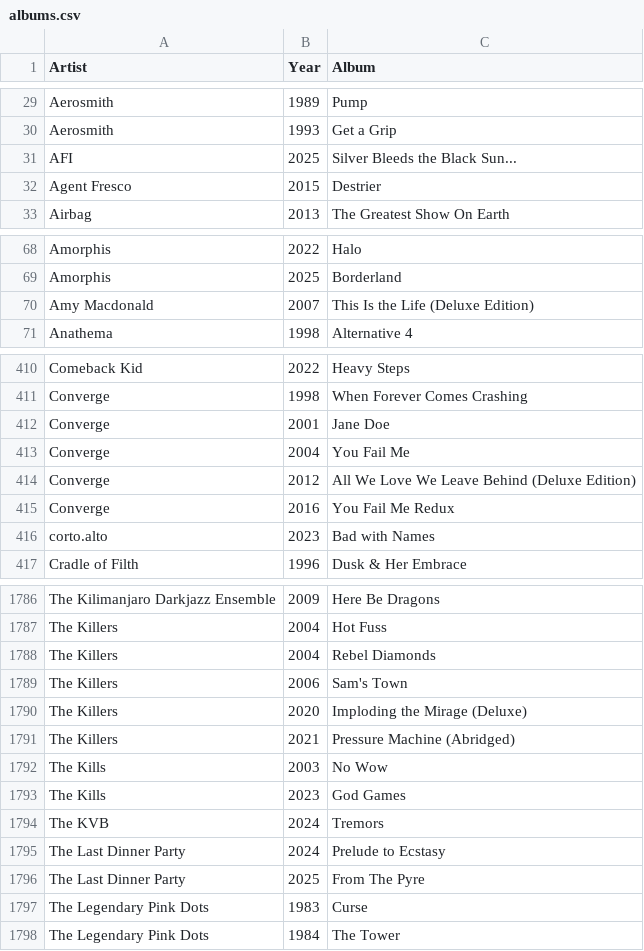
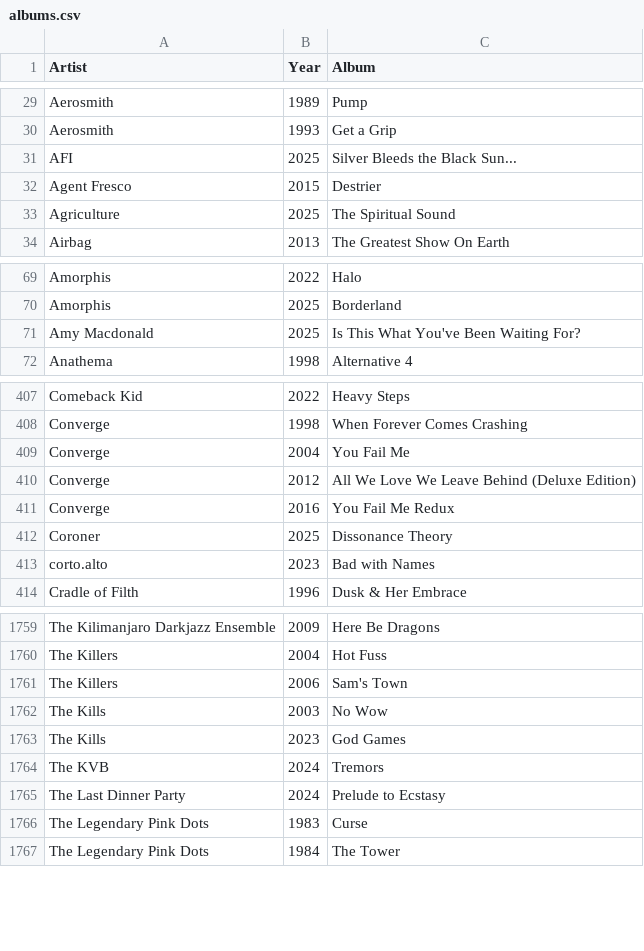
Before and after one commit to ceth-x86/beatmap-clojure, a CSV file: resources/catalog/albums.csv, drawn as a sheet; only a part is shown, gaps mark what is left out; removed rows and columns are numbered as before the commit, all else as after; the diff covers the shown part only; the diff names each change by its address in the sheet, - before the commit and + after, or states it on an @@ line.

Commit message:
Add new album entries and update existing titles in albums.csv
- Added a new album by Agriculture titled "The Spiritual Sound" for 2025.
- Updated Amy Macdonald's album title to "Is This What You've Been Waiting For?" for 2025.
- Removed outdated entries for Boards of Canada and Chevelle to maintain catalog accuracy.
- Added a new album by Coroner titled "Dissonance Theory" for 2025.

```diff
--- a/resources/catalog/albums.csv
+++ b/resources/catalog/albums.csv
+row 33: Agriculture | 2025 | The Spiritual Sound
-row 70: Amy Macdonald | 2007 | This Is the Life (Deluxe Edition)
+row 71: Amy Macdonald | 2025 | Is This What You've Been Waiting For?
-row 412: Converge | 2001 | Jane Doe
+row 412: Coroner | 2025 | Dissonance Theory
-row 1788: The Killers | 2004 | Rebel Diamonds
-row 1790: The Killers | 2020 | Imploding the Mirage (Deluxe)
-row 1791: The Killers | 2021 | Pressure Machine (Abridged)
-row 1796: The Last Dinner Party | 2025 | From The Pyre
```
Also changed, not shown: 1 added row and 28 removed rows elsewhere in this file.
